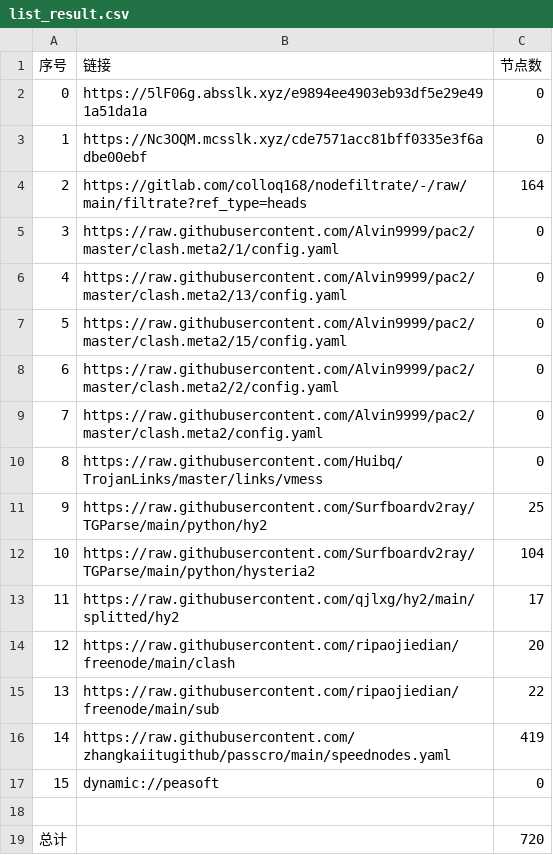
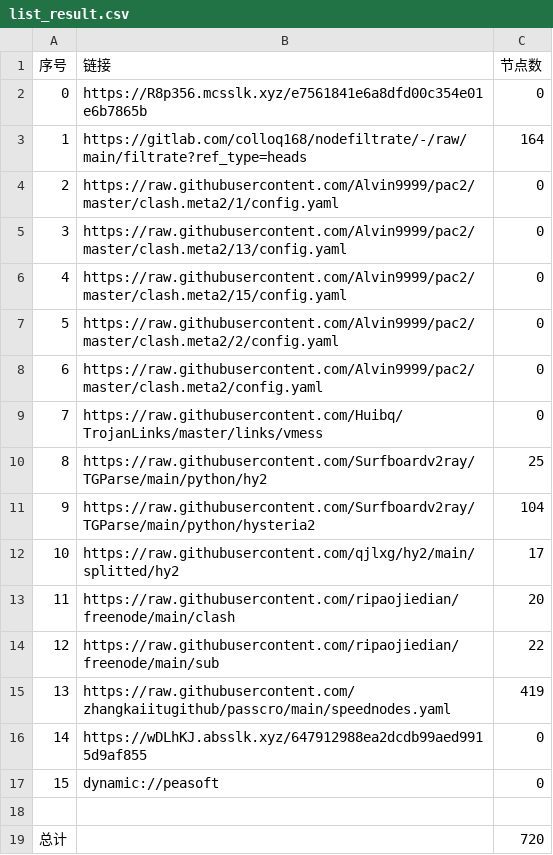
Before and after one commit to haygcao/NoMoreWalls, a CSV file: list_result.csv, drawn as a sheet; removed rows and columns are numbered as before the commit, all else as after; the diff names each change by its address in the sheet, - before the commit and + after, or states it on an @@ line.

```diff
--- a/list_result.csv
+++ b/list_result.csv
-row 2: 0 | https://5lF06g.absslk.xyz/e9894ee4903eb93df5e29e491a51da1a | 0
@@ column A (序号) renumbered between rows 2 and 15 @@
-B2 (链接): https://Nc3OQM.mcsslk.xyz/cde7571acc81bff0335e3f6adbe00ebf
+B2 (链接): https://R8p356.mcsslk.xyz/e7561841e6a8dfd00c354e01e6b7865b
+row 16: 14 | https://wDLhKJ.absslk.xyz/647912988ea2dcdb99aed9915d9af855 | 0
```
Also changed, not shown: 27 other files.
